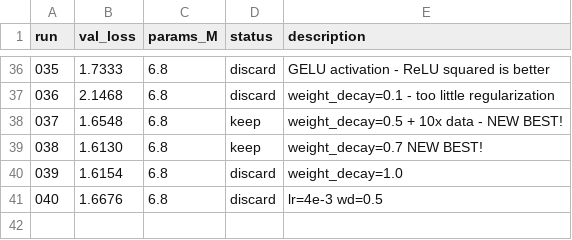
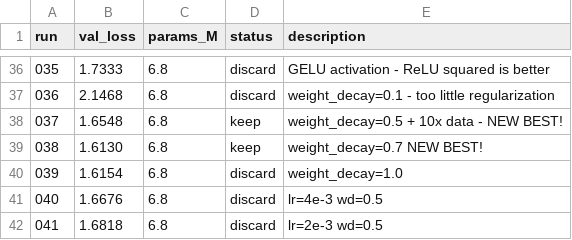
Before and after one commit to nipunbatra/autoresearch, a TSV file: results.tsv, drawn as a sheet; only a part is shown, gaps mark what is left out.

```diff
--- a/results.tsv
+++ b/results.tsv
@@ -41 +41,2 @@ run	val_loss	params_M	status	description
 040	1.6676	6.8	discard	lr=4e-3 wd=0.5
+041	1.6818	6.8	discard	lr=2e-3 wd=0.5
```
Also changed, not shown: 2 other files.
